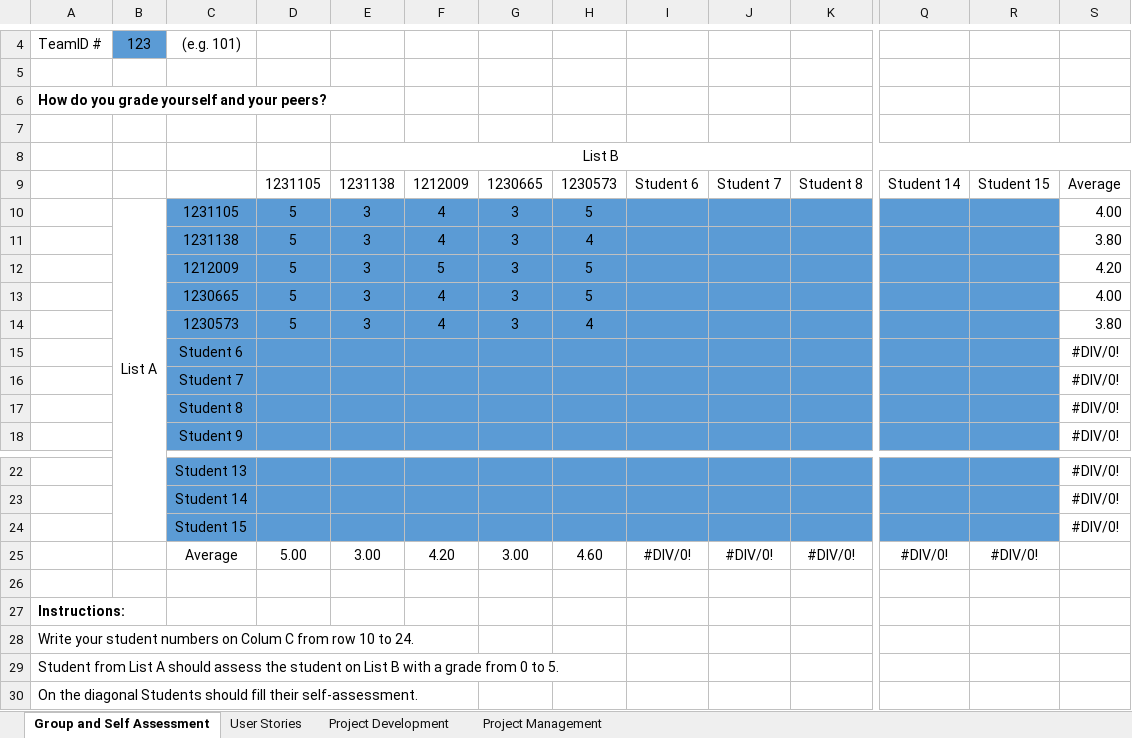
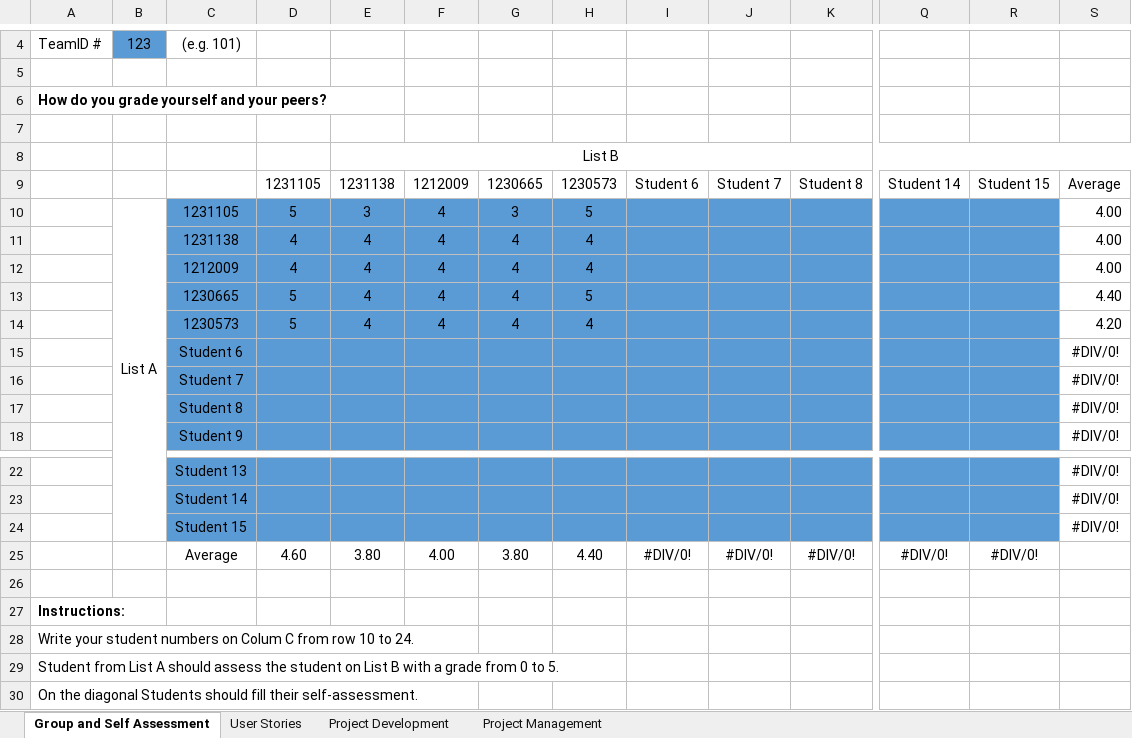
Before and after one commit to Departamento-de-Engenharia-Informatica/lei-24-s2-1dkl-g134, an Excel workbook: PI-2023-24 Self-Assessment.xlsx, sheet Group and Self Assessment, drawn as a sheet; only a part is shown, gaps mark what is left out; values as stored, in another font and other column widths than the file's, no borders; charts and pictures not drawn; removed rows and columns are numbered as before the commit, all else as after; rows hold the shown columns only; the diff names each change by its address in the sheet, - before the commit and + after, or states it on an @@ line.

Commit message:
Test documentation and self-asessment

```diff
--- a/PI-2023-24 Self-Assessment.xlsx (sheet Group and Self Assessment)
+++ b/PI-2023-24 Self-Assessment.xlsx (sheet Group and Self Assessment)
-row 11:  |  | 1231138 | 5 | 3 | 4 | 3 | 4 |  |  |  |  |  | 3.80
-row 12:  |  | 1212009 | 5 | 3 | 5 | 3 | 5 |  |  |  |  |  | 4.20
+row 11:  |  | 1231138 | 4 | 4 | 4 | 4 | 4 |  |  |  |  |  | 4.00
+row 12:  |  | 1212009 | 4 | 4 | 4 | 4 | 4 |  |  |  |  |  | 4.00
-E13:E14: 3
+E13:E14: 4
-G13:G14: 3
+G13:G14: 4
-S13: 4.00
+S13: 4.40
-S14: 3.80
+S14: 4.20
-D25: 5.00
+D25: 4.60
-E25: 3.00
+E25: 3.80
-F25: 4.20
+F25: 4.00
-G25: 3.00
+G25: 3.80
-H25: 4.60
+H25: 4.40
```
Also changed, not shown: 11 other files.
